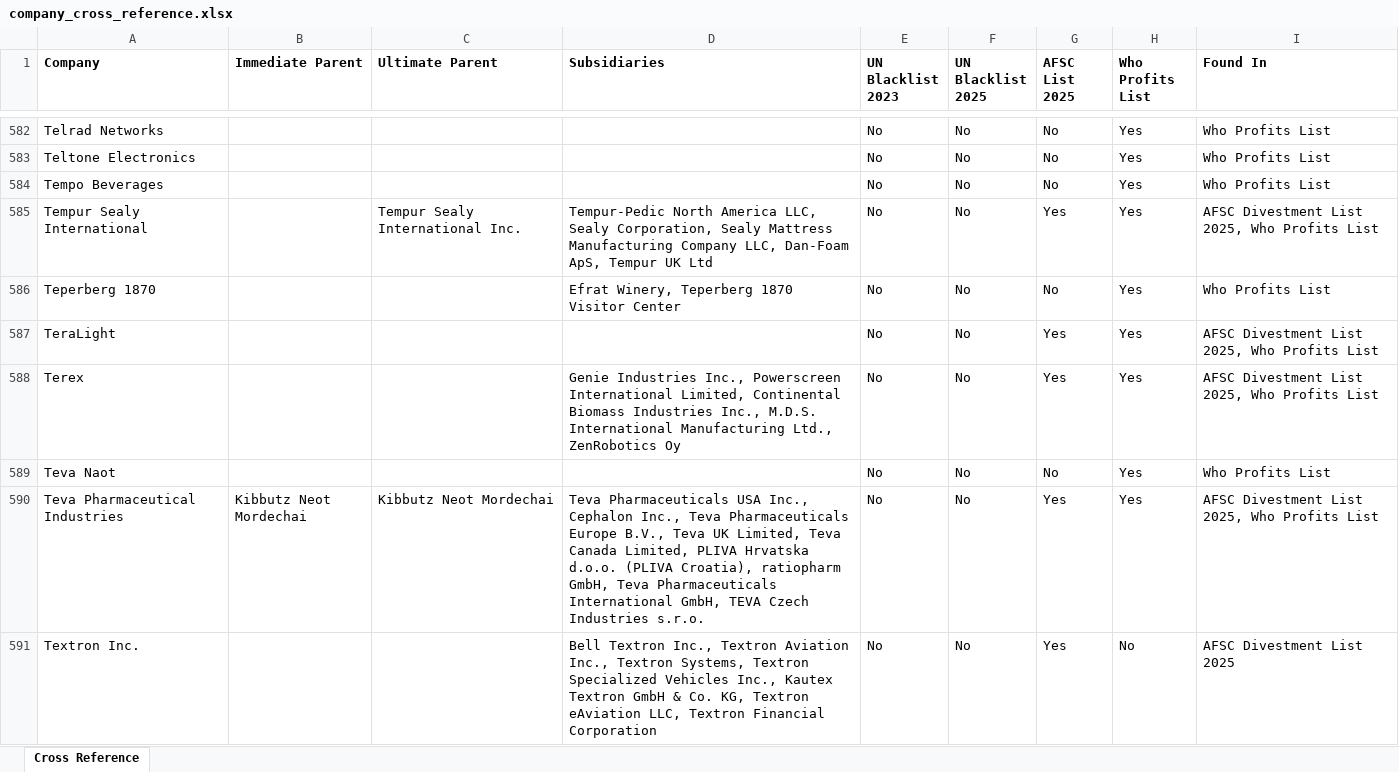
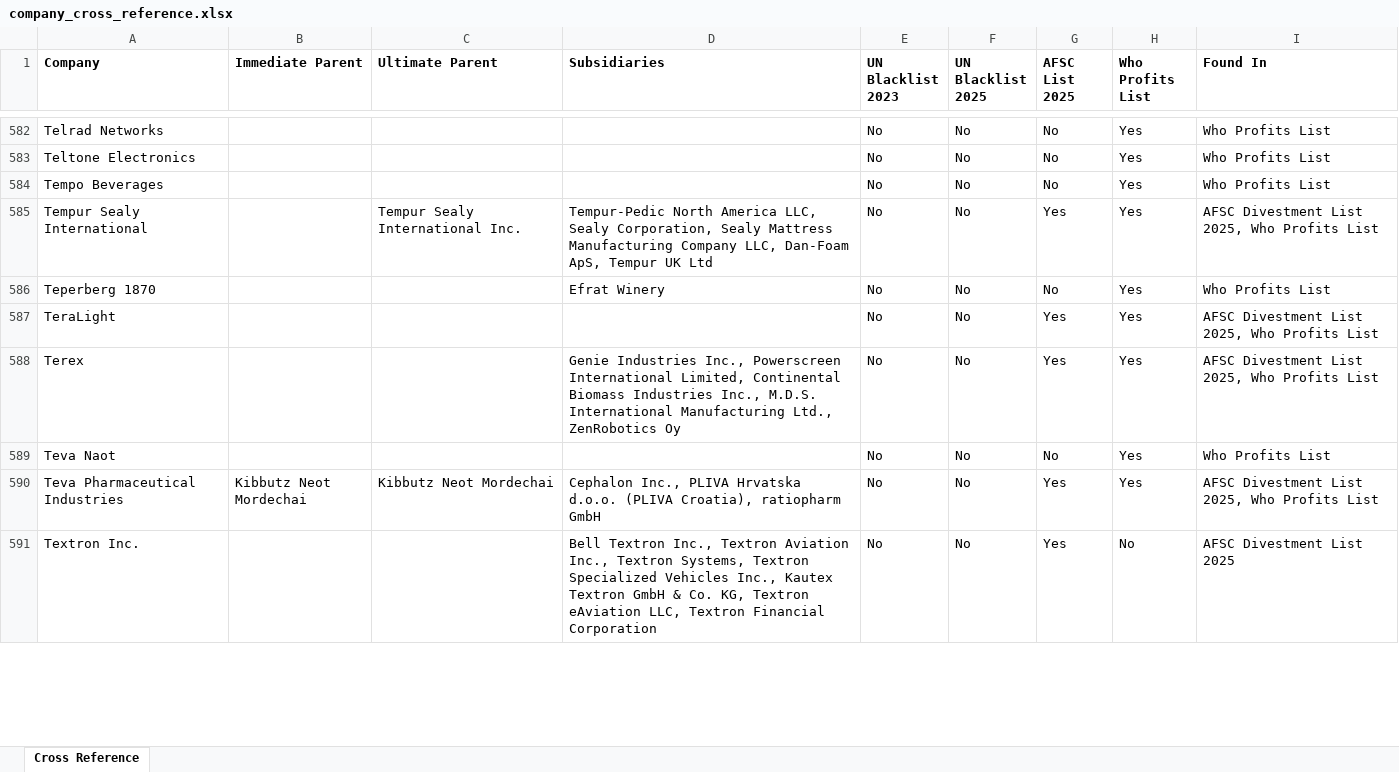
Before and after one commit to PSN-DTU/DTU-PSN-Investment-Matching-Tools, an Excel workbook: company_cross_reference.xlsx, sheet Cross Reference, drawn as a sheet; only a part is shown, gaps mark what is left out; values as stored, in another font and other column widths than the file's, no borders; the diff covers the shown part only; the diff names each change by its address in the sheet, - before the commit and + after, or states it on an @@ line.

```diff
--- a/company_cross_reference.xlsx (sheet Cross Reference)
+++ b/company_cross_reference.xlsx (sheet Cross Reference)
-D586 (Subsidiaries): Efrat Winery, Teperberg 1870 Visitor Center
+D586 (Subsidiaries): Efrat Winery
-D590 (Subsidiaries): Teva Pharmaceuticals USA Inc., Cephalon Inc., Teva Pharmaceuticals Europe B.V., Teva UK Limited, Teva Canada Limited, PLIVA Hrvatska d.o.o. (PLIVA Croatia), ratiopharm GmbH, Teva Pharmaceuticals International GmbH, TEVA Czech Industries s.r.o.
+D590 (Subsidiaries): Cephalon Inc., PLIVA Hrvatska d.o.o. (PLIVA Croatia), ratiopharm GmbH
```
Also changed, not shown: 50 edited cells elsewhere in this sheet.
